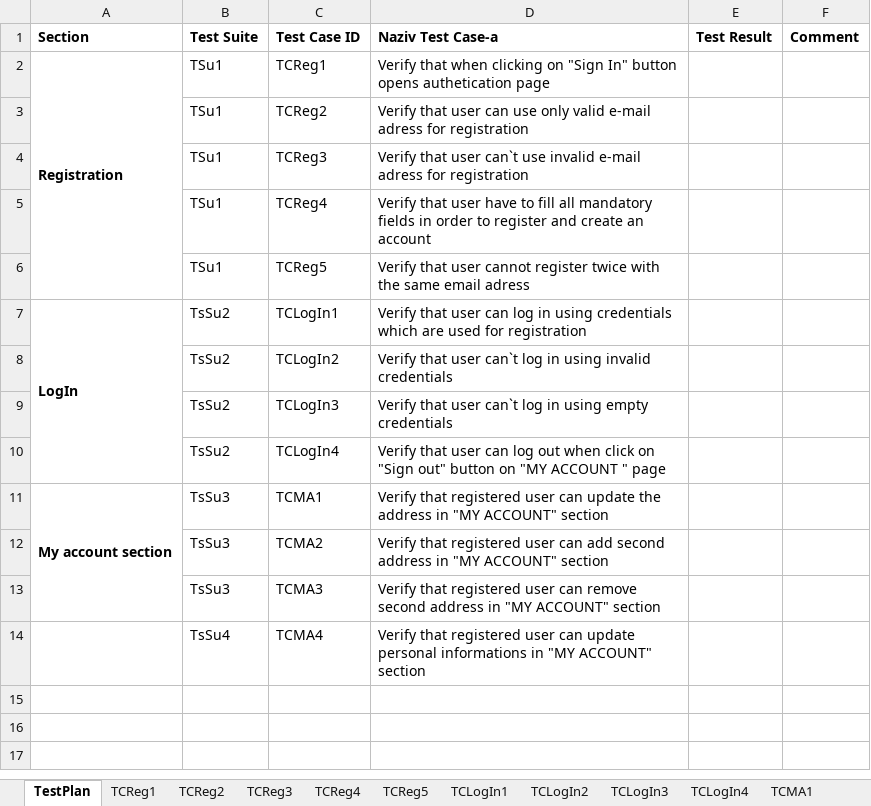
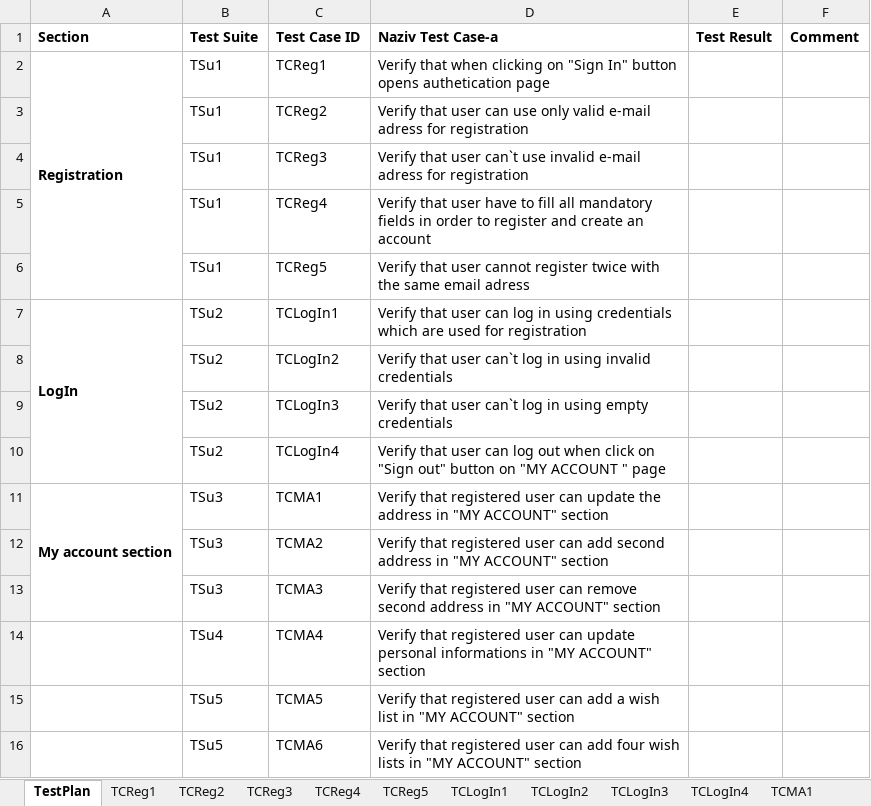
Before and after one commit to DraganBatinic/SeleniumRepo, an Excel workbook: data/ProjekatData.xlsx, sheet TestPlan, drawn as a sheet; values as stored, in another font and other column widths than the file's, no borders; the diff names each change by its address in the sheet, - before the commit and + after, or states it on an @@ line.

Commit message:
Wishlist tests

```diff
--- a/data/ProjekatData.xlsx (sheet TestPlan)
+++ b/data/ProjekatData.xlsx (sheet TestPlan)
-B7:B10 (Test Suite): TsSu2
+B7:B10 (Test Suite): TSu2
-B11:B13 (Test Suite): TsSu3
+B11:B13 (Test Suite): TSu3
-B14 (Test Suite): TsSu4
+B14 (Test Suite): TSu4
+row 15:  | TSu5 | TCMA5 | Verify that registered user can add a wish list in "MY ACCOUNT" section
+row 16:  | TSu5 | TCMA6 | Verify that registered user can add four wish lists in "MY ACCOUNT" section
```
Also changed, not shown: other sheet tabs, 14 other files.
